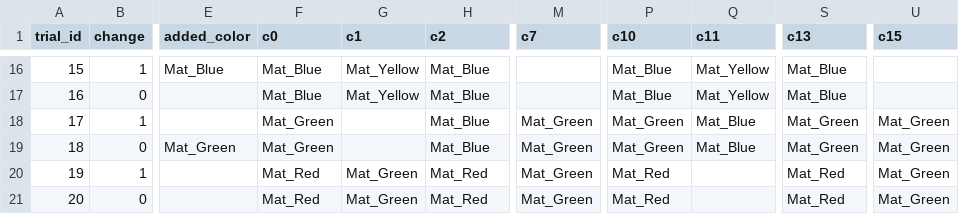
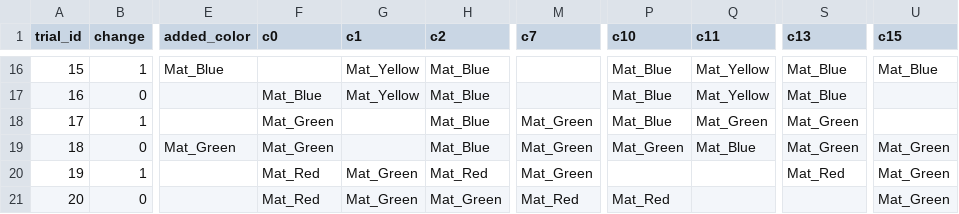
Before and after one commit to Marzie79/vr-visual-search, a CSV file: Assets/Resources/trials_plan.csv, drawn as a sheet; only a part is shown, gaps mark what is left out; the diff covers the shown part only; the diff names each change by its address in the sheet, - before the commit and + after, or states it on an @@ line.

```diff
--- a/Assets/Resources/trials_plan.csv
+++ b/Assets/Resources/trials_plan.csv
-F16 (c0): Mat_Blue
+F16 (c0): (empty)
-U16 (c15): (empty)
+U16 (c15): Mat_Blue
-P18 (c10): Mat_Green
+P18 (c10): Mat_Blue
-Q18 (c11): Mat_Blue
+Q18 (c11): Mat_Green
-U18 (c15): Mat_Green
+U18 (c15): (empty)
-P20 (c10): Mat_Red
+P20 (c10): (empty)
-H21 (c2): Mat_Red
+H21 (c2): Mat_Green
-M21 (c7): Mat_Green
+M21 (c7): Mat_Red
-S21 (c13): Mat_Red
+S21 (c13): (empty)
```
Also changed, not shown: 33 edited cells elsewhere in this file, Assets/StreamingAssets/trials_plan.csv, 3 other files.
